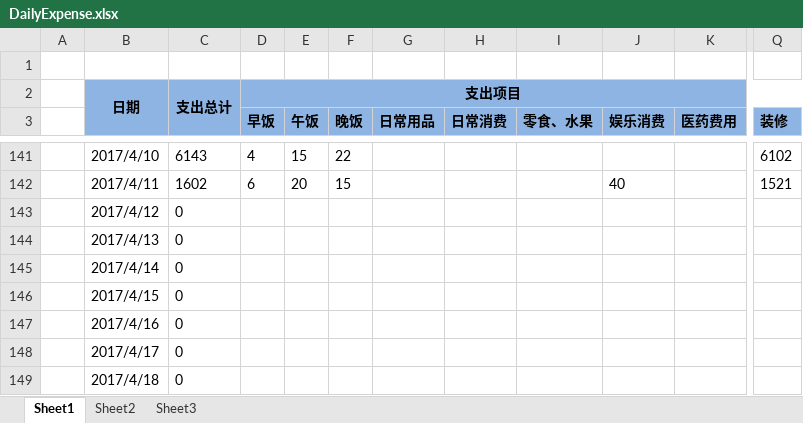
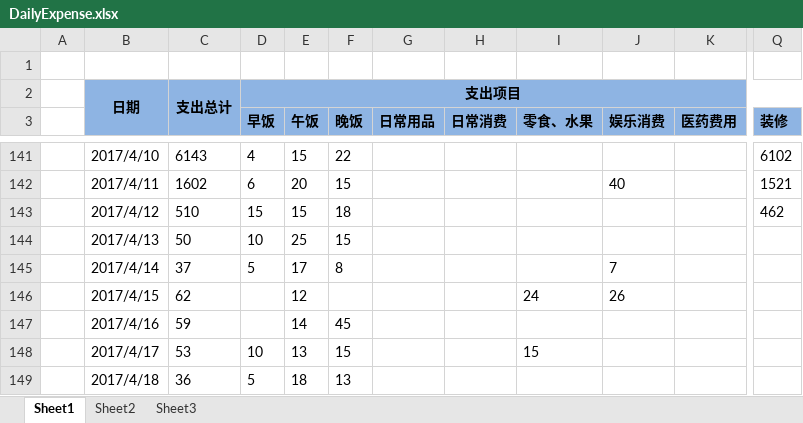
Before and after one commit to cga2351/docs, an Excel workbook: DailyExpense.xlsx, sheet Sheet1, drawn as a sheet; only a part is shown, gaps mark what is left out; values as stored, in another font and other column widths than the file's, no borders; conditional formats not drawn; the diff covers the shown part only; the diff names each change by its address in the sheet, - before the commit and + after, or states it on an @@ line.

Commit message:
update 4.27

```diff
--- a/DailyExpense.xlsx (sheet Sheet1)
+++ b/DailyExpense.xlsx (sheet Sheet1)
-C143: 0
+C143: 510
-D143 (早饭): (empty)
+D143 (早饭): 15
-E143 (午饭): (empty)
+E143 (午饭): 15
-F143 (晚饭): (empty)
+F143 (晚饭): 18
-Q143 (装修): (empty)
+Q143 (装修): 462
-C144: 0
+C144: 50
-D144 (早饭): (empty)
+D144 (早饭): 10
-E144 (午饭): (empty)
+E144 (午饭): 25
-F144 (晚饭): (empty)
+F144 (晚饭): 15
-C145: 0
+C145: 37
-D145 (早饭): (empty)
+D145 (早饭): 5
-E145 (午饭): (empty)
+E145 (午饭): 17
-F145 (晚饭): (empty)
+F145 (晚饭): 8
-J145 (娱乐消费): (empty)
+J145 (娱乐消费): 7
-C146: 0
+C146: 62
-E146 (午饭): (empty)
+E146 (午饭): 12
-I146 (零食、水果): (empty)
+I146 (零食、水果): 24
-J146 (娱乐消费): (empty)
+J146 (娱乐消费): 26
-C147: 0
+C147: 59
-E147 (午饭): (empty)
+E147 (午饭): 14
-F147 (晚饭): (empty)
+F147 (晚饭): 45
-C148: 0
+C148: 53
-D148 (早饭): (empty)
+D148 (早饭): 10
-E148 (午饭): (empty)
+E148 (午饭): 13
-F148 (晚饭): (empty)
+F148 (晚饭): 15
-I148 (零食、水果): (empty)
+I148 (零食、水果): 15
-C149: 0
+C149: 36
-D149 (早饭): (empty)
+D149 (早饭): 5
-E149 (午饭): (empty)
+E149 (午饭): 18
-F149 (晚饭): (empty)
+F149 (晚饭): 13
```
Also changed, not shown: 47 edited cells elsewhere in this sheet.
